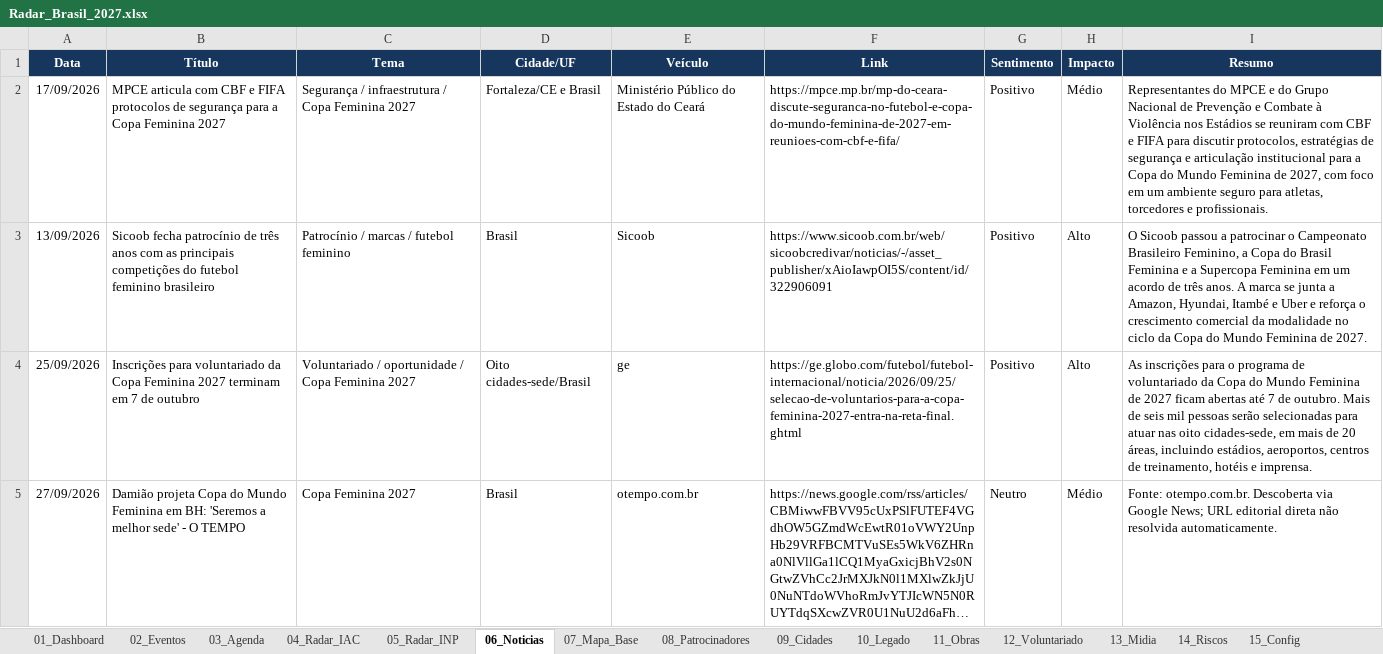
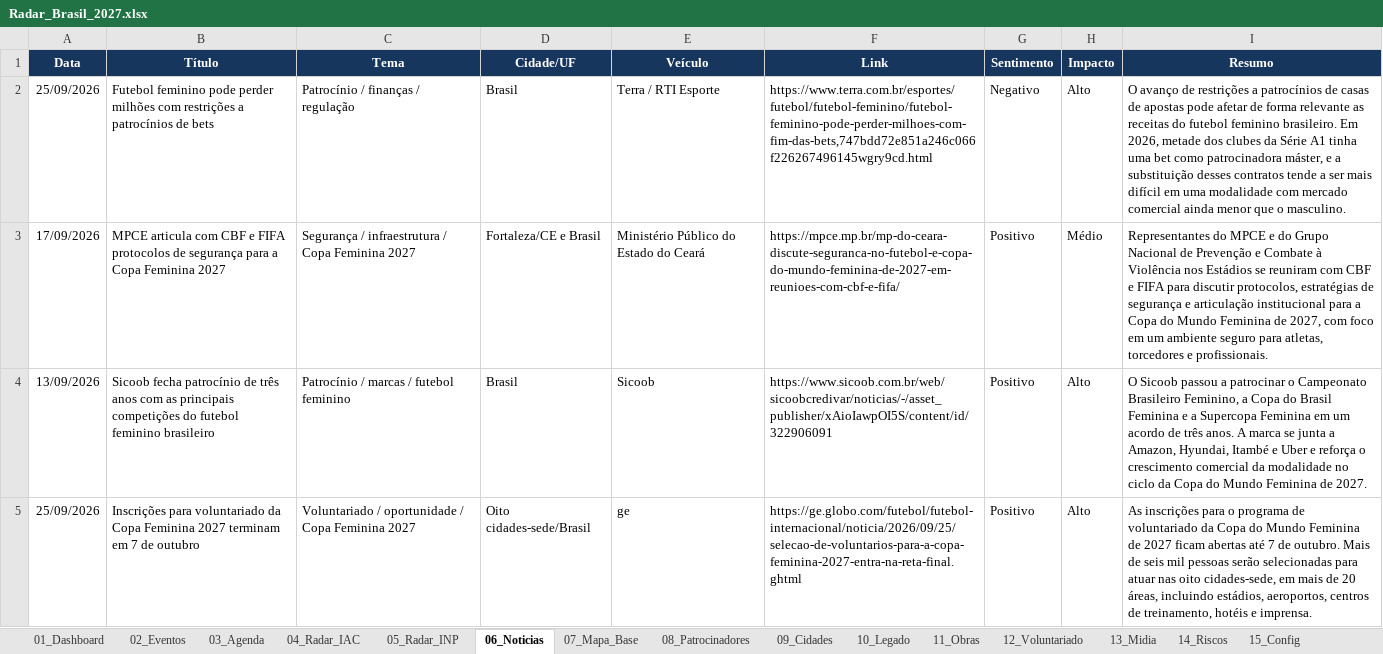
Before and after one commit to robertovitor/radar-brasil-2027, an Excel workbook: Radar_Brasil_2027.xlsx, sheet 06_Noticias, drawn as a sheet; only a part is shown; the shorter side is filled out with more unchanged rows; long unchanged cells end in …; values as stored, in another font and other column widths than the file's, no borders; table styles not drawn; the diff names each change by its address in the sheet, - before the commit and + after, or states it on an @@ line.

```diff
--- a/Radar_Brasil_2027.xlsx (sheet 06_Noticias)
+++ b/Radar_Brasil_2027.xlsx (sheet 06_Noticias)
+row 2: 25/09/2026 | Futebol feminino pode perder milhões com restrições a patrocínios de bets | Patrocínio / finanças / regulação | Brasil | Terra / RTI Esporte | https://www.terra.com.br/esportes/futebol/futebol-feminino/futebol-feminino-pode-perder-milhoes-com-fim-das-bets,747bdd72e851a246c066f226267496145wgry9cd.html | Negativo | Alto | O avanço de restrições a patrocínios de casas de apostas pode afetar de forma relevante as receitas do futebol feminino brasileiro. Em 2026, metade dos clubes da Série A1 tinha uma bet como patrocinadora máster, e a substituição desses contratos tende a ser mais difícil em uma modalidade com mercado comercial ainda menor que o masculino.
```
Also changed, not shown: 3 other files.
